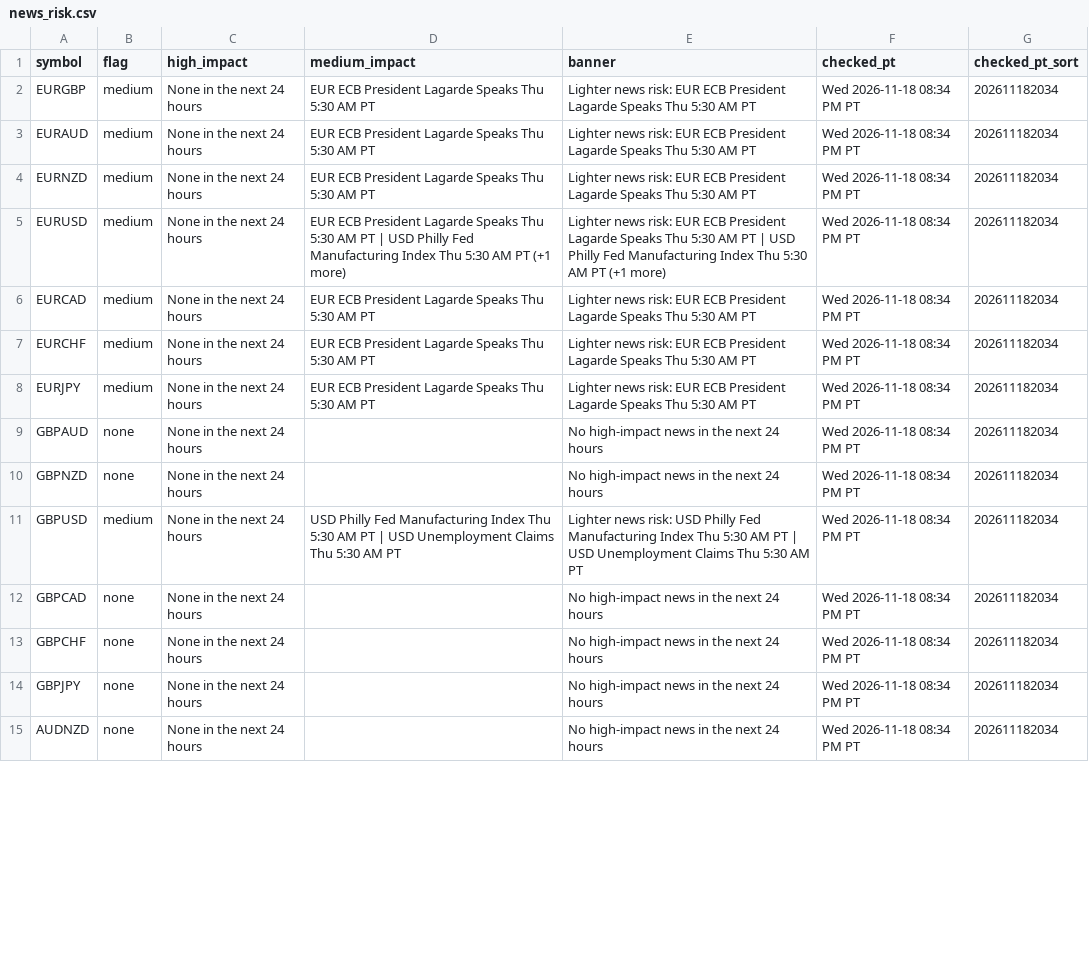
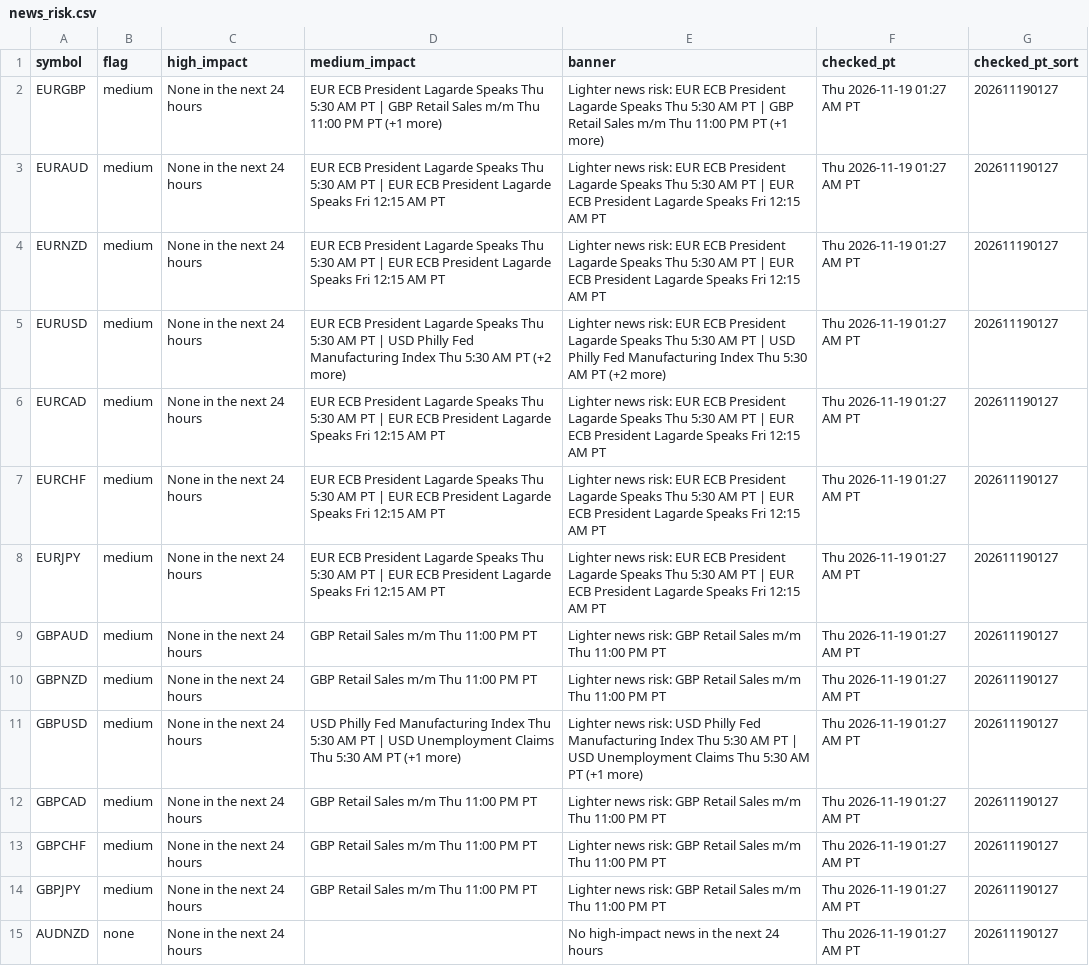
Before and after one commit to PatelNicknp/nicks-edge-dashboard, a CSV file: output/news_risk.csv, drawn as a sheet; only a part is shown; the diff covers the shown part only; the diff names each change by its address in the sheet, - before the commit and + after, or states it on an @@ line.

```diff
--- a/output/news_risk.csv
+++ b/output/news_risk.csv
-D2 (medium_impact): …AM PT
+D2 (medium_impact): …AM PT | GBP Retail Sales m/m Thu 11:00 PM PT (+1 more)
-E2 (banner): …AM PT
+E2 (banner): …AM PT | GBP Retail Sales m/m Thu 11:00 PM PT (+1 more)
-F2:F15 (checked_pt): Wed 2026-11-18 08:34 PM PT
+F2:F15 (checked_pt): Thu 2026-11-19 01:27 AM PT
-G2:G15 (checked_pt_sort): 202611182034
+G2:G15 (checked_pt_sort): 202611190127
-D3:D4 (medium_impact): …AM PT
+D3:D4 (medium_impact): …AM PT | EUR ECB President Lagarde Speaks Fri 12:15 AM PT
-E3:E4 (banner): …AM PT
+E3:E4 (banner): …AM PT | EUR ECB President Lagarde Speaks Fri 12:15 AM PT
-D5 (medium_impact): …AM PT (+1 more)
+D5 (medium_impact): …AM PT (+2 more)
-E5 (banner): …AM PT (+1 more)
+E5 (banner): …AM PT (+2 more)
-D6:D8 (medium_impact): …AM PT
+D6:D8 (medium_impact): …AM PT | EUR ECB President Lagarde Speaks Fri 12:15 AM PT
-E6:E8 (banner): …AM PT
+E6:E8 (banner): …AM PT | EUR ECB President Lagarde Speaks Fri 12:15 AM PT
-B9:B10 (flag): none
+B9:B10 (flag): medium
-D9:D10 (medium_impact): (empty)
+D9:D10 (medium_impact): GBP Retail Sales m/m Thu 11:00 PM PT
-E9:E10 (banner): No high-impact news in the next 24 hours
+E9:E10 (banner): Lighter news risk: GBP Retail Sales m/m Thu 11:00 PM PT
-D11 (medium_impact): …AM PT
+D11 (medium_impact): …AM PT (+1 more)
-E11 (banner): …AM PT
+E11 (banner): …AM PT (+1 more)
-B12:B14 (flag): none
+B12:B14 (flag): medium
-D12:D14 (medium_impact): (empty)
+D12:D14 (medium_impact): GBP Retail Sales m/m Thu 11:00 PM PT
-E12:E14 (banner): No high-impact news in the next 24 hours
+E12:E14 (banner): Lighter news risk: GBP Retail Sales m/m Thu 11:00 PM PT
```
Also changed, not shown: 89 edited cells elsewhere in this file, output/ai_method.csv, output/score_history.csv, 39 other files.
